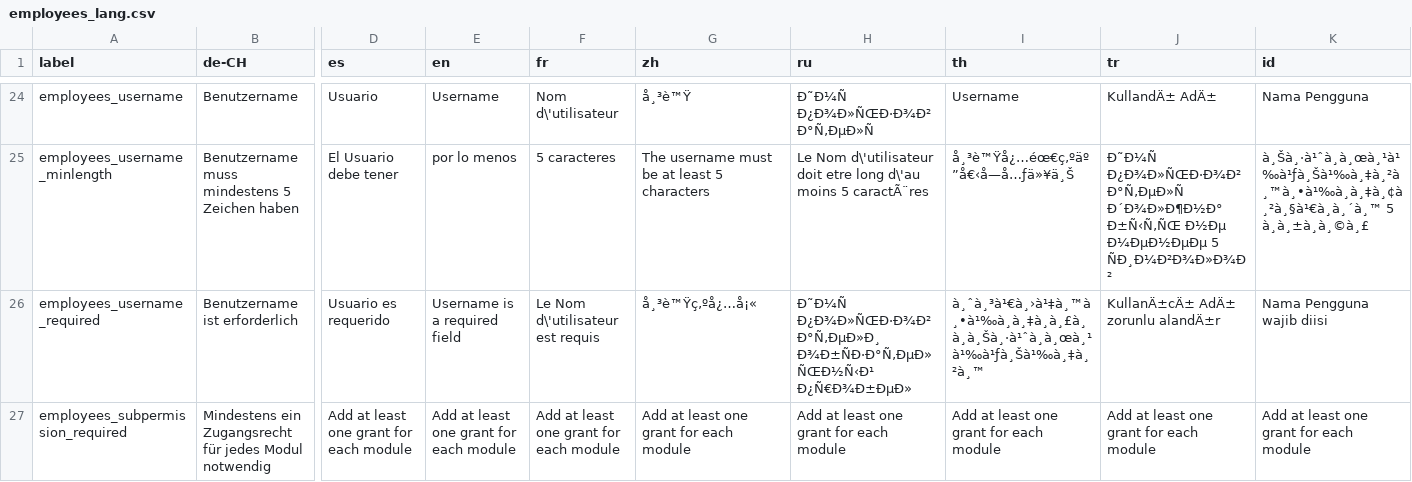
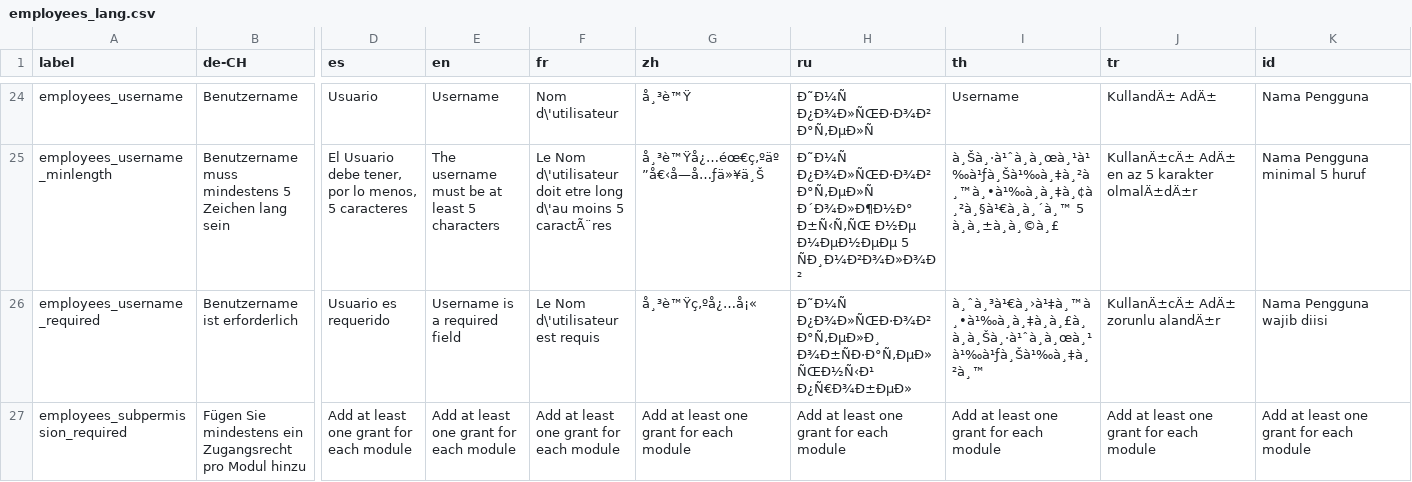
Before and after one commit to opensourcepos/opensourcepos, a CSV file: translations/employees_lang.csv, drawn as a sheet; only a part is shown, gaps mark what is left out; the diff covers the shown part only; the diff names each change by its address in the sheet, - before the commit and + after, or states it on an @@ line.

Commit message:
Update employees_lang.csv

```diff
--- a/translations/employees_lang.csv
+++ b/translations/employees_lang.csv
-B25 (de-CH): …5 Zeichen haben
+B25 (de-CH): …5 Zeichen lang sein
-D25 (es): El Usuario debe tener
+D25 (es): El Usuario debe tener, por lo menos, 5 caracteres
-E25 (en): por lo menos
+E25 (en): The username must be at least 5 characters
-F25 (fr): 5 caracteres
+F25 (fr): Le Nom d\'utilisateur doit etre long d\'au moins 5 caractÃ¨res
-G25 (zh): The username must be at least 5 characters
+G25 (zh): å¸³è™Ÿå¿…éœ€ç‚ºäº”å€‹å—å…ƒä»¥ä¸Š
-H25 (ru): Le Nom d\'utilisateur doit etre long d\'au moins 5 caractÃ¨res
+H25 (ru): Ð˜Ð¼Ñ Ð¿Ð¾Ð»ÑŒÐ·Ð¾Ð²Ð°Ñ‚ÐµÐ»Ñ Ð´Ð¾Ð»Ð¶Ð½Ð° Ð±Ñ‹Ñ‚ÑŒ Ð½Ðµ Ð¼ÐµÐ½ÐµÐµ 5 ÑÐ¸Ð¼Ð²Ð¾Ð»Ð¾Ð²
-I25 (th): å¸³è™Ÿå¿…éœ€ç‚ºäº”å€‹å—å…ƒä»¥ä¸Š
+I25 (th): à¸Šà¸·à¹ˆà¸à¸œà¸¹à¹‰à¹ƒà¸Šà¹‰à¸‡à¸²à¸™à¸•à¹‰à¸à¸‡à¸¢à¸²à¸§à¹€à¸à¸´à¸™ 5 à¸à¸±à¸à¸©à¸£
-J25 (tr): Ð˜Ð¼Ñ Ð¿Ð¾Ð»ÑŒÐ·Ð¾Ð²Ð°Ñ‚ÐµÐ»Ñ Ð´Ð¾Ð»Ð¶Ð½Ð° Ð±Ñ‹Ñ‚ÑŒ Ð½Ðµ Ð¼ÐµÐ½ÐµÐµ 5 ÑÐ¸Ð¼Ð²Ð¾Ð»Ð¾Ð²
+J25 (tr): KullanÄ±cÄ± AdÄ± en az 5 karakter olmalÄ±dÄ±r
-K25 (id): à¸Šà¸·à¹ˆà¸à¸œà¸¹à¹‰à¹ƒà¸Šà¹‰à¸‡à¸²à¸™à¸•à¹‰à¸à¸‡à¸¢à¸²à¸§à¹€à¸à¸´à¸™ 5 à¸à¸±à¸à¸©à¸£
+K25 (id): Nama Pengguna minimal 5 huruf
-B27 (de-CH): Mindestens ein Zugangsrecht für jedes Modul notwendig
+B27 (de-CH): Fügen Sie mindestens ein Zugangsrecht pro Modul hinzu
```
Also changed, not shown: 52 edited cells elsewhere in this file.
